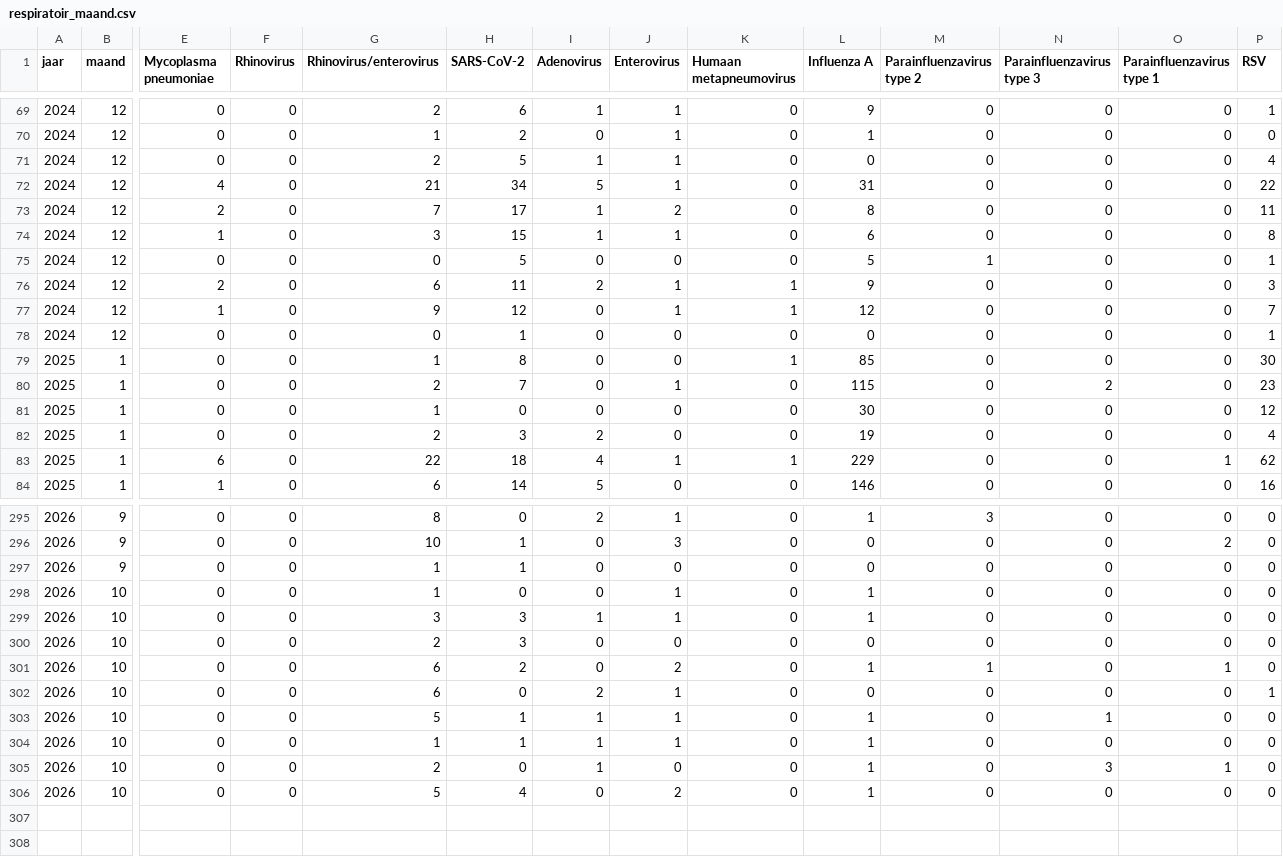
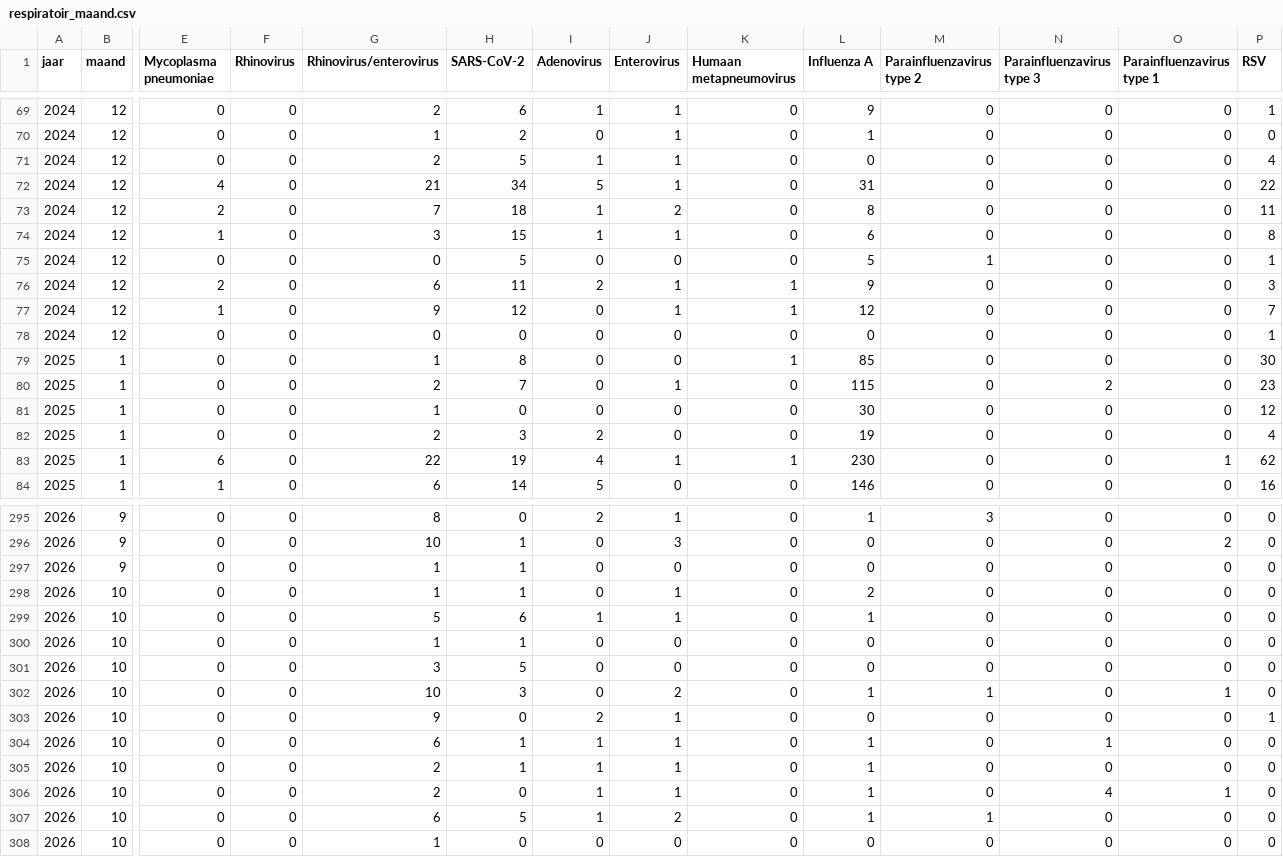
Before and after one commit to AMRZNN/dashboard_data, a CSV file: certe/respiratoir_maand.csv, drawn as a sheet; only a part is shown, gaps mark what is left out; addresses are those after the commit; rows hold the shown columns only; the diff covers the shown part only; the diff names each change by its address in the sheet, - before the commit and + after, or states it on an @@ line.

Commit message:
Automated upload: 2026-10-26

```diff
--- a/certe/respiratoir_maand.csv
+++ b/certe/respiratoir_maand.csv
-H73 (SARS-CoV-2): 17
+H73 (SARS-CoV-2): 18
-H78 (SARS-CoV-2): 1
+H78 (SARS-CoV-2): 0
-H83 (SARS-CoV-2): 18
+H83 (SARS-CoV-2): 19
-L83 (Influenza A): 229
+L83 (Influenza A): 230
-H298 (SARS-CoV-2): 0
+H298 (SARS-CoV-2): 1
-L298 (Influenza A): 1
+L298 (Influenza A): 2
-G299 (Rhinovirus/enterovirus): 3
+G299 (Rhinovirus/enterovirus): 5
-H299 (SARS-CoV-2): 3
+H299 (SARS-CoV-2): 6
+row 300: 2026 | 10 | 0 | 0 | 1 | 1 | 0 | 0 | 0 | 0 | 0 | 0 | 0 | 0
-G301 (Rhinovirus/enterovirus): 2
+G301 (Rhinovirus/enterovirus): 3
-H301 (SARS-CoV-2): 3
+H301 (SARS-CoV-2): 5
-G302 (Rhinovirus/enterovirus): 6
+G302 (Rhinovirus/enterovirus): 10
-H302 (SARS-CoV-2): 2
+H302 (SARS-CoV-2): 3
-G303 (Rhinovirus/enterovirus): 6
+G303 (Rhinovirus/enterovirus): 9
-G304 (Rhinovirus/enterovirus): 5
+G304 (Rhinovirus/enterovirus): 6
-G305 (Rhinovirus/enterovirus): 1
+G305 (Rhinovirus/enterovirus): 2
-J306 (Enterovirus): 0
+J306 (Enterovirus): 1
-N306 (Parainfluenzavirus type 3): 3
+N306 (Parainfluenzavirus type 3): 4
-G307 (Rhinovirus/enterovirus): 5
+G307 (Rhinovirus/enterovirus): 6
-H307 (SARS-CoV-2): 4
+H307 (SARS-CoV-2): 5
-I307 (Adenovirus): 0
+I307 (Adenovirus): 1
-M307 (Parainfluenzavirus type 2): 0
+M307 (Parainfluenzavirus type 2): 1
+row 308: 2026 | 10 | 0 | 0 | 1 | 0 | 0 | 0 | 0 | 0 | 0 | 0 | 0 | 0
```
Also changed, not shown: 7 edited cells elsewhere in this file.
